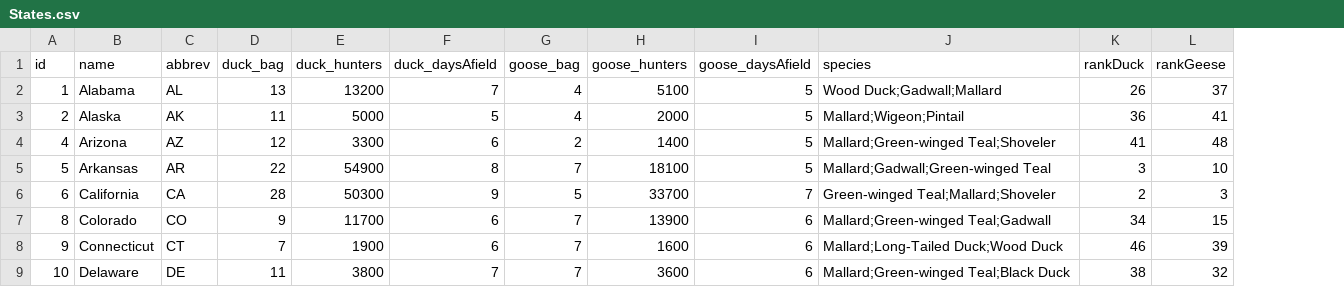
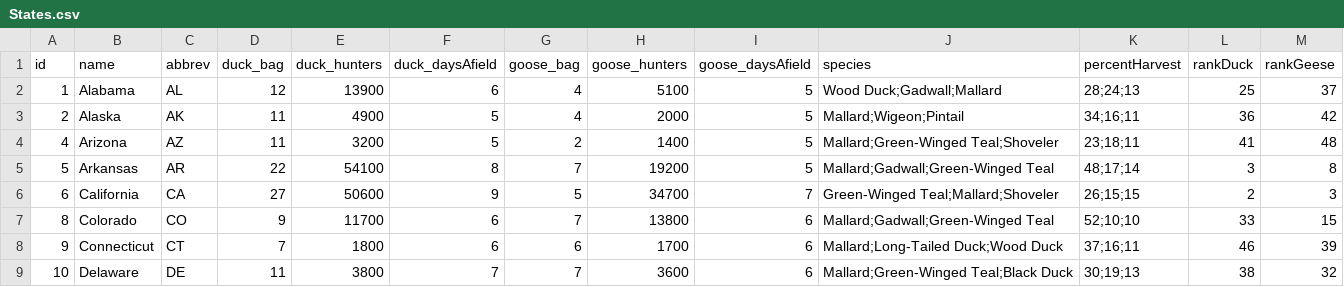
Before and after one commit to thoufer/harvestVis_demo, a CSV file: js/States.csv, drawn as a sheet; only a part is shown; addresses are those after the commit; the diff covers the shown part only; the diff names each change by its address in the sheet, - before the commit and + after, or states it on an @@ line.

Commit message:
Add Code for data prep
* Code for data prep

Code to produce States.csv and Counties.csv for graphics 1 and 3 updated with 2017 data. Four functions, two command files, 1 read me file, county fips + updated data files.

```diff
--- a/js/States.csv
+++ b/js/States.csv
+column K (percentHarvest), rows 2-9: 28;24;13 | 34;16;11 | 23;18;11 | 48;17;14 | 26;15;15 | 52;10;10 | 37;16;11 | 30;19;13
-D2 (duck_bag): 13
+D2 (duck_bag): 12
-E2 (duck_hunters): 13200
+E2 (duck_hunters): 13900
-F2 (duck_daysAfield): 7
+F2 (duck_daysAfield): 6
-L2 (rankDuck): 26
+L2 (rankDuck): 25
-E3 (duck_hunters): 5000
+E3 (duck_hunters): 4900
-M3 (rankGeese): 41
+M3 (rankGeese): 42
-D4 (duck_bag): 12
+D4 (duck_bag): 11
-E4 (duck_hunters): 3300
+E4 (duck_hunters): 3200
-F4 (duck_daysAfield): 6
+F4 (duck_daysAfield): 5
-J4 (species): Mallard;Green-winged Teal;Shoveler
+J4 (species): Mallard;Green-Winged Teal;Shoveler
-E5 (duck_hunters): 54900
+E5 (duck_hunters): 54100
-H5 (goose_hunters): 18100
+H5 (goose_hunters): 19200
-J5 (species): Mallard;Gadwall;Green-winged Teal
+J5 (species): Mallard;Gadwall;Green-Winged Teal
-M5 (rankGeese): 10
+M5 (rankGeese): 8
-D6 (duck_bag): 28
+D6 (duck_bag): 27
-E6 (duck_hunters): 50300
+E6 (duck_hunters): 50600
-H6 (goose_hunters): 33700
+H6 (goose_hunters): 34700
-J6 (species): Green-winged Teal;Mallard;Shoveler
+J6 (species): Green-Winged Teal;Mallard;Shoveler
-H7 (goose_hunters): 13900
+H7 (goose_hunters): 13800
-J7 (species): Mallard;Green-winged Teal;Gadwall
+J7 (species): Mallard;Gadwall;Green-Winged Teal
-L7 (rankDuck): 34
+L7 (rankDuck): 33
-E8 (duck_hunters): 1900
+E8 (duck_hunters): 1800
-G8 (goose_bag): 7
+G8 (goose_bag): 6
-H8 (goose_hunters): 1600
+H8 (goose_hunters): 1700
-J9 (species): Mallard;Green-winged Teal;Black Duck
+J9 (species): Mallard;Green-Winged Teal;Black Duck
```
Also changed, not shown: 150 edited cells elsewhere in this file, 10 other files.
